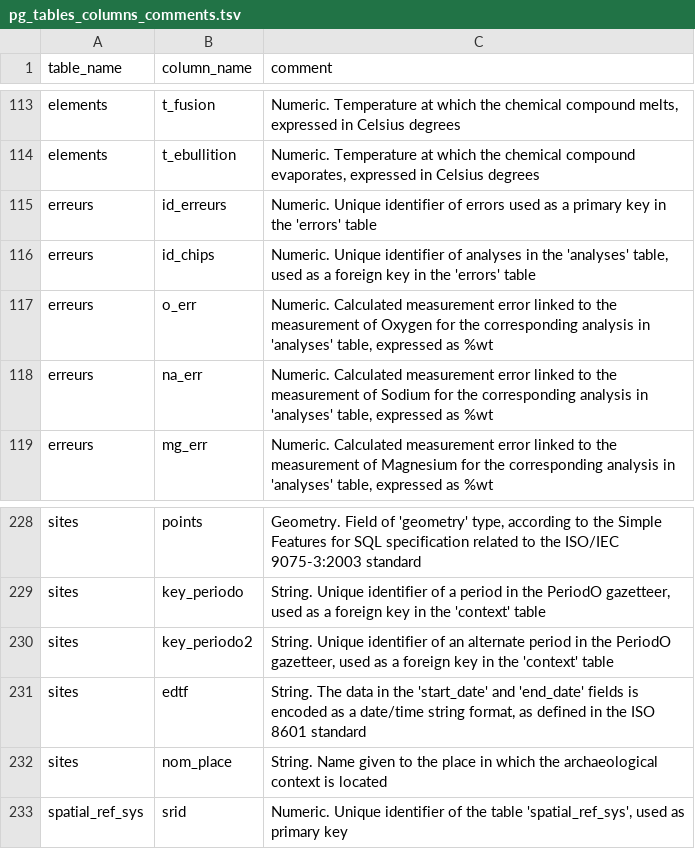
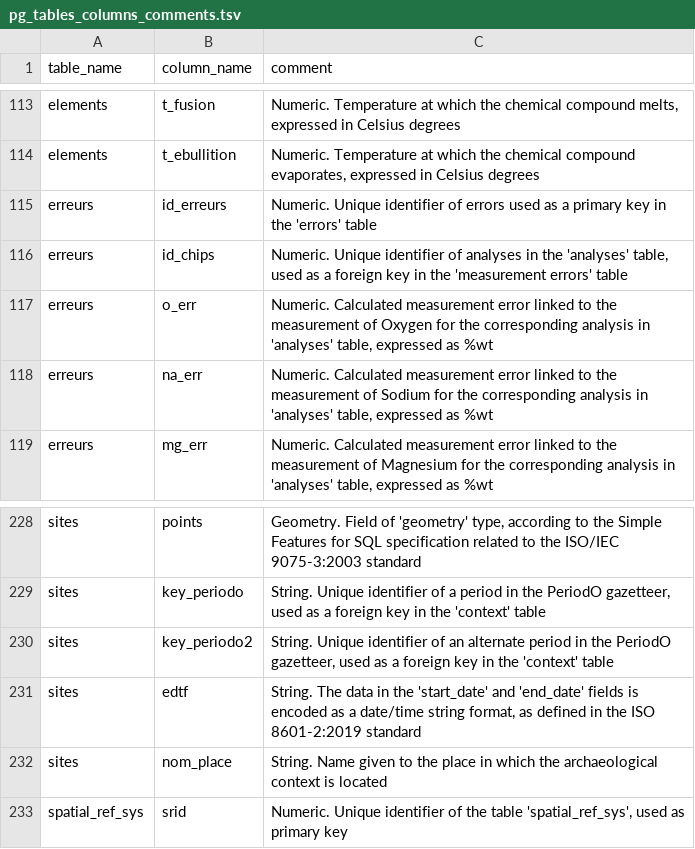
Before and after one commit to iramat/chips, a TSV file: data/pg_tables_columns_comments.tsv, drawn as a sheet; only a part is shown, gaps mark what is left out.

```diff
--- a/data/pg_tables_columns_comments.tsv
+++ b/data/pg_tables_columns_comments.tsv
@@ -115,3 +115,3 @@ elements	t_ebullition	Numeric. Temperature at which the chemical compound evapor
 erreurs	id_erreurs	Numeric. Unique identifier of errors used as a primary key in the 'errors' table
-erreurs	id_chips	Numeric. Unique identifier of analyses in the 'analyses' table, used as a foreign key in the 'errors' table
+erreurs	id_chips	Numeric. Unique identifier of analyses in the 'analyses' table, used as a foreign key in the 'measurement errors' table
 erreurs	o_err	Numeric. Calculated measurement error linked to the measurement of Oxygen for the corresponding analysis in 'analyses' table, expressed as %wt
@@ -230,3 +230,3 @@ sites	key_periodo	String. Unique identifier of a period in the PeriodO gazetteer
 sites	key_periodo2	String. Unique identifier of an alternate period in the PeriodO gazetteer, used as a foreign key in the 'context' table
-sites	edtf	String. The data in the 'start_date' and 'end_date' fields is encoded as a date/time string format, as defined in the ISO 8601 standard
+sites	edtf	String. The data in the 'start_date' and 'end_date' fields is encoded as a date/time string format, as defined in the ISO 8601-2:2019 standard
 sites	nom_place	String. Name given to the place in which the archaeological context is located
```
Also changed, not shown: 41 other files.
